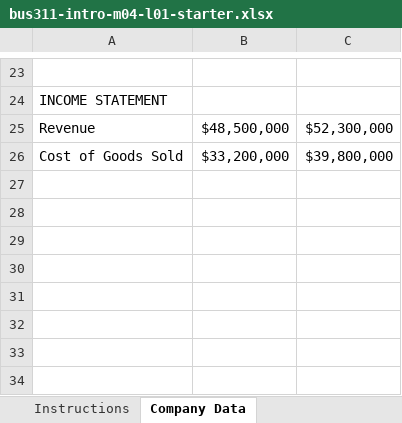
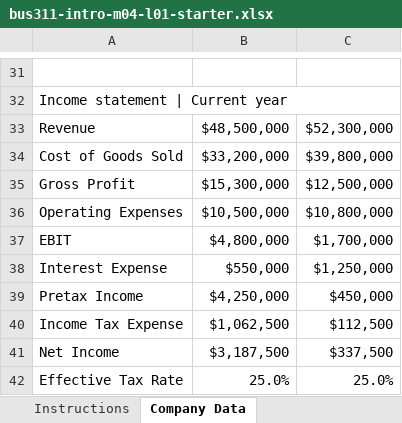
Before and after one commit to bevitts-design/BUS311-Corporate_Finance, an Excel workbook: 01-INTRO/M04/bus311-intro-m04-l01-starter.xlsx, sheet Company Data, drawn as a sheet; only a part is shown, gaps mark what is left out; values as stored, in another font and other column widths than the file's, no cell formats; addresses are those after the commit; the diff covers the shown part only; the diff names each change by its address in the sheet, - before the commit and + after, or states it on an @@ line.

```diff
--- a/01-INTRO/M04/bus311-intro-m04-l01-starter.xlsx (sheet Company Data)
+++ b/01-INTRO/M04/bus311-intro-m04-l01-starter.xlsx (sheet Company Data)
-A32: INCOME STATEMENT
+A32: Income statement | Current year
+A32:C32 merged
+row 35: Gross Profit | $15,300,000 | $12,500,000
+row 36: Operating Expenses | $10,500,000 | $10,800,000
+row 37: EBIT | $4,800,000 | $1,700,000
+row 38: Interest Expense | $550,000 | $1,250,000
+row 39: Pretax Income | $4,250,000 | $450,000
+row 40: Income Tax Expense | $1,062,500 | $112,500
+row 41: Net Income | $3,187,500 | $337,500
+row 42: Effective Tax Rate | 25.0% | 25.0%
```
Also changed, not shown: 9 added rows, 1 removed row, 4 edited cells and merged cells elsewhere in this sheet, sheet Student Calculations, sheet Ratio Dashboard, sheet Instructions, sheet BUS311 Guide, other sheet tabs, cell formats, formulas that keep their value.
